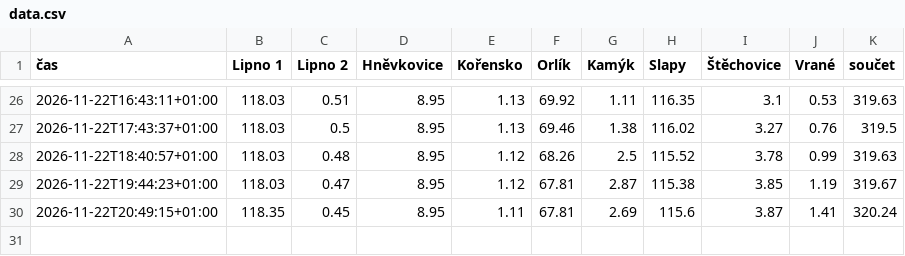
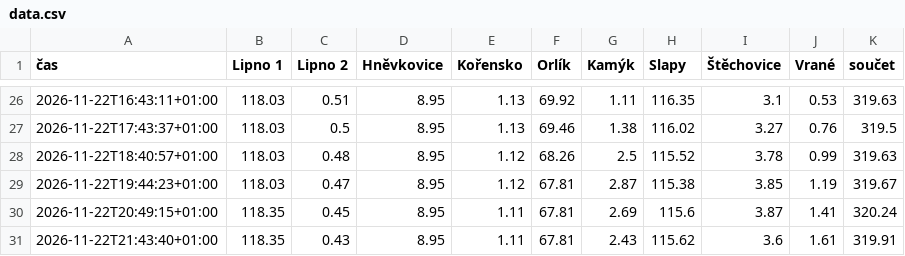
Before and after one commit to jardaottl/vltavska-kaskada, a CSV file: docs/data.csv, drawn as a sheet; only a part is shown, gaps mark what is left out.

```diff
--- a/docs/data.csv
+++ b/docs/data.csv
@@ -30 +30,2 @@
 2026-11-22T20:49:15+01:00;118.35;0.45;8.95;1.11;67.81;2.69;115.6;3.87;1.41;320.24
+2026-11-22T21:43:40+01:00;118.35;0.43;8.95;1.11;67.81;2.43;115.62;3.6;1.61;319.91
```
